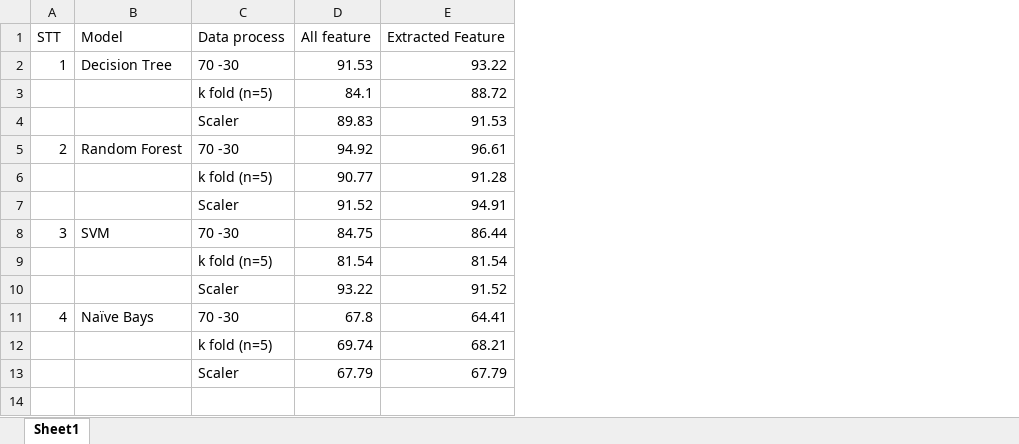
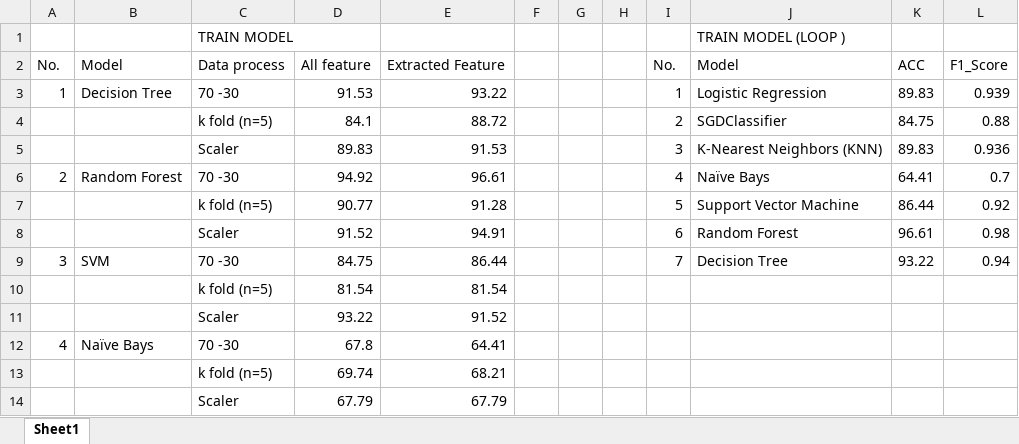
Before and after one commit to auverngo110/Parkinson-Disease, an Excel workbook: Result.xlsx, sheet Sheet1, drawn as a sheet; values as stored, in another font and other column widths than the file's, no borders; addresses are those after the commit; the diff names each change by its address in the sheet, - before the commit and + after, or states it on an @@ line.

Commit message:
update

```diff
--- a/Result.xlsx (sheet Sheet1)
+++ b/Result.xlsx (sheet Sheet1)
+column F, empty
+column G, empty
+column H, empty
+column I, rows 2-9: No. | 1 | 2 | 3 | 4 | 5 | 6 | 7
+column J, rows 2-9: Model | Logistic Regression | SGDClassifier | K-Nearest Neighbors (KNN) | Naïve Bays | Support Vector Machine | Random Forest | Decision Tree
+column K, rows 2-9: ACC | 89.83 | 84.75 | 89.83 | 64.41 | 86.44 | 96.61 | 93.22
+column L, rows 2-9: F1_Score | 0.939 | 0.88 | 0.936 | 0.7 | 0.92 | 0.98 | 0.94
+row 1:  |  | TRAIN MODEL |  |  |  |  |  |  | TRAIN MODEL (LOOP )
-A2: STT
+A2: No.
```
